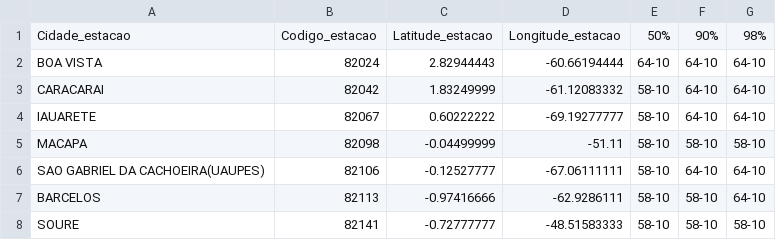
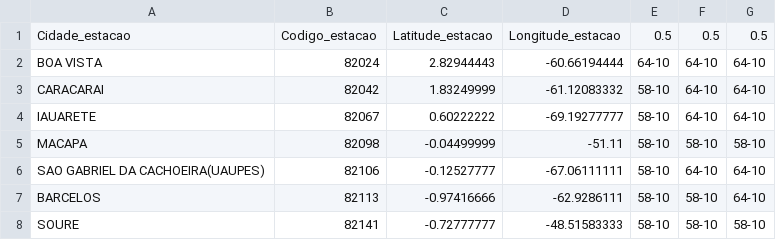
Before and after one commit to TOTENGENHARIA/PGmaps, a CSV file: map_shiny_SRP10.csv, drawn as a sheet; only a part is shown.

Commit message:
Add files via upload

```diff
--- a/map_shiny_SRP10.csv
+++ b/map_shiny_SRP10.csv
@@ -1,2 +1,2 @@
-Cidade_estacao;Codigo_estacao;Latitude_estacao;Longitude_estacao;50%;90%;98%
+Cidade_estacao;Codigo_estacao;Latitude_estacao;Longitude_estacao;0.5;0.5;0.5
  BOA VISTA;82024;2.82944443;-60.66194444;64-10;64-10;64-10
```
